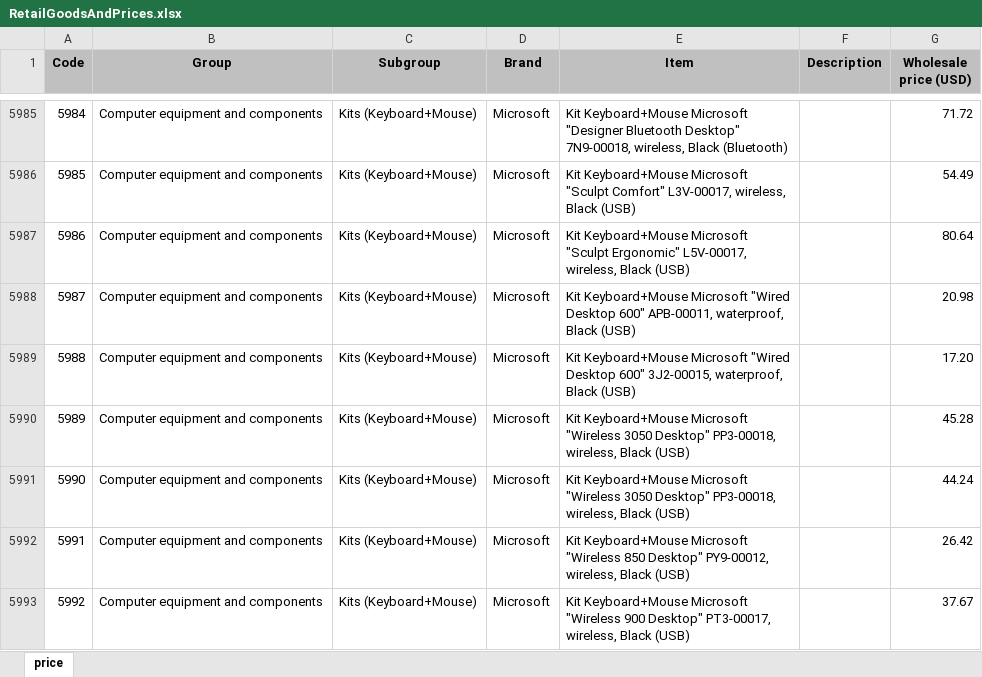
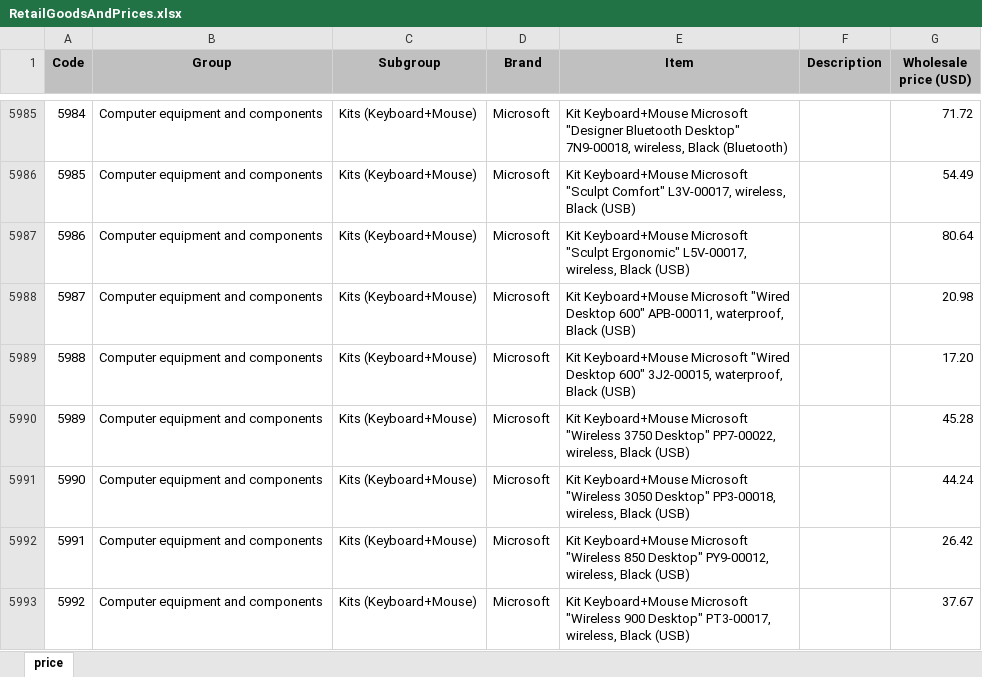
Before and after one commit to GaraninR/RetailGoodsAndPrices, an Excel workbook: RetailGoodsAndPrices.xlsx, sheet price, drawn as a sheet; only a part is shown, gaps mark what is left out; values as stored, in another font and other column widths than the file's, no borders; the diff covers the shown part only; the diff names each change by its address in the sheet, - before the commit and + after, or states it on an @@ line.

```diff
--- a/RetailGoodsAndPrices.xlsx (sheet price)
+++ b/RetailGoodsAndPrices.xlsx (sheet price)
-E5990 (Item): …Microsoft "Wireless 3050 Desktop" PP3-00018, wireless, Black…
+E5990 (Item): …Microsoft "Wireless 3750 Desktop" PP7-00022, wireless, Black…
```
Also changed, not shown: 12 edited cells elsewhere in this sheet, 1 other file.
